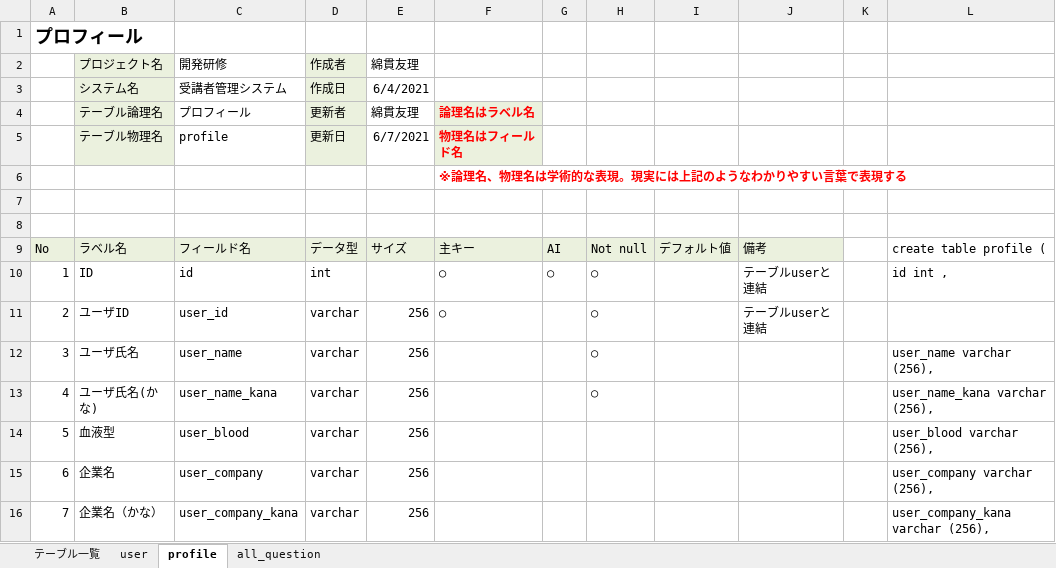
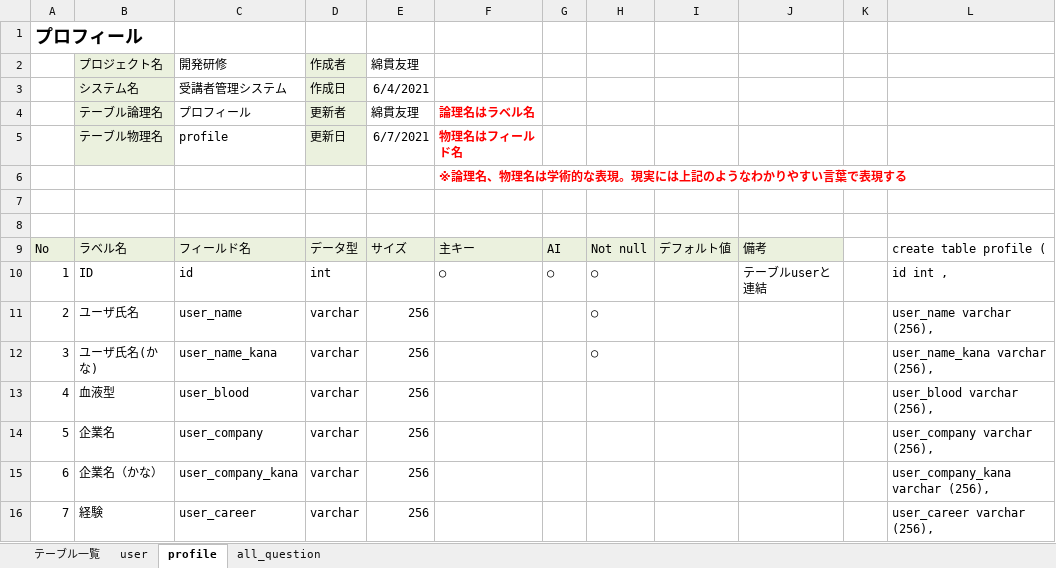
Before and after one commit to DOJO-2021/E-3, an Excel workbook: documents/DB定義書_#かけだしエンジニア.xlsx, sheet profile, drawn as a sheet; only a part is shown; the shorter side is filled out with more unchanged rows; values as stored, in another font and other column widths than the file's, no borders; removed rows and columns are numbered as before the commit, all else as after; the diff names each change by its address in the sheet, - before the commit and + after, or states it on an @@ line.

```diff
--- a/documents/DB定義書_#かけだしエンジニア.xlsx (sheet profile)
+++ b/documents/DB定義書_#かけだしエンジニア.xlsx (sheet profile)
-F4:F5 fill: #EBF1DE
+F4:F5 fill: none
-row 11: 2 | ユーザID | user_id | varchar | 256 | ○ |  | ○ |  | テーブルuserと連結
@@ column A renumbered between rows 11 and 29 @@
```
Also changed, not shown: sheet all_question, sheet user, formulas that keep their value, documents/ファイル構成一覧表_#かけだしエンジニア.xlsx, documents/画面遷移図_＃かけだしエンジニア.xlsx, 21 other files.
